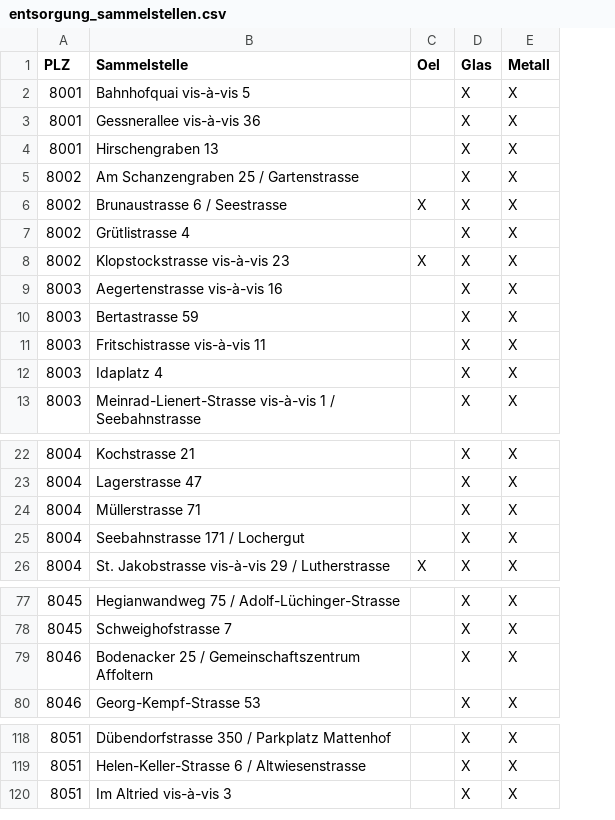
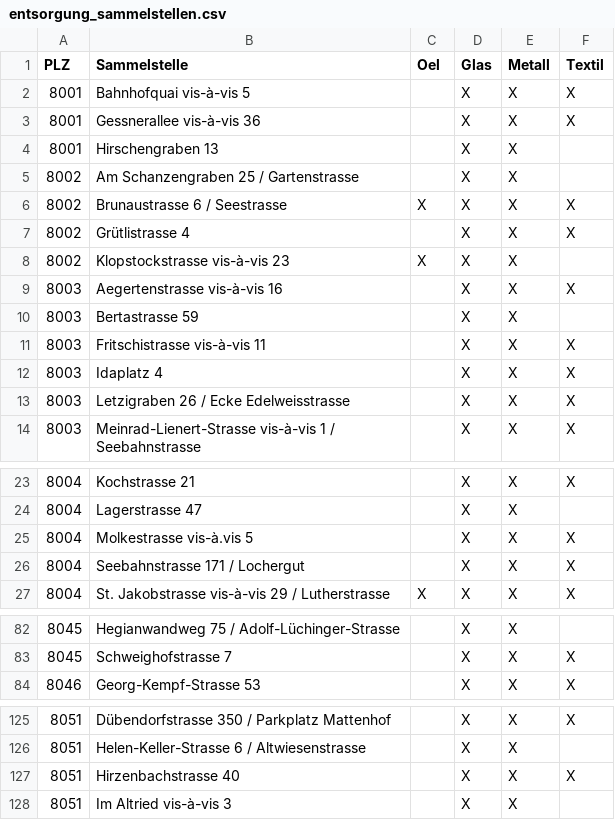
Before and after one commit to metaodi/openerz, a CSV file: csv/zurich/entsorgung_sammelstellen.csv, drawn as a sheet; only a part is shown, gaps mark what is left out; removed rows and columns are numbered as before the commit, all else as after; the diff covers the shown part only; the diff names each change by its address in the sheet, - before the commit and + after, or states it on an @@ line.

```diff
--- a/csv/zurich/entsorgung_sammelstellen.csv
+++ b/csv/zurich/entsorgung_sammelstellen.csv
+column F (Textil), rows 2-12: X | X |  |  | X | X |  | X |  | X | X; row 14: X; rows 23-27: X |  | X | X | X; rows 83-84: X | X; row 125: X
+row 13: 8003 | Letzigraben 26 / Ecke Edelweisstrasse |  | X | X | X
-B25 (Sammelstelle): Müllerstrasse 71
+B25 (Sammelstelle): Molkestrasse vis-à.vis 5
-row 79: 8046 | Bodenacker 25 / Gemeinschaftszentrum Affoltern |  | X | X
+row 127: 8051 | Hirzenbachstrasse 40 |  | X | X | X
```
Also changed, not shown: 7 added rows and 1 edited cell elsewhere in this file, 2 other files.
